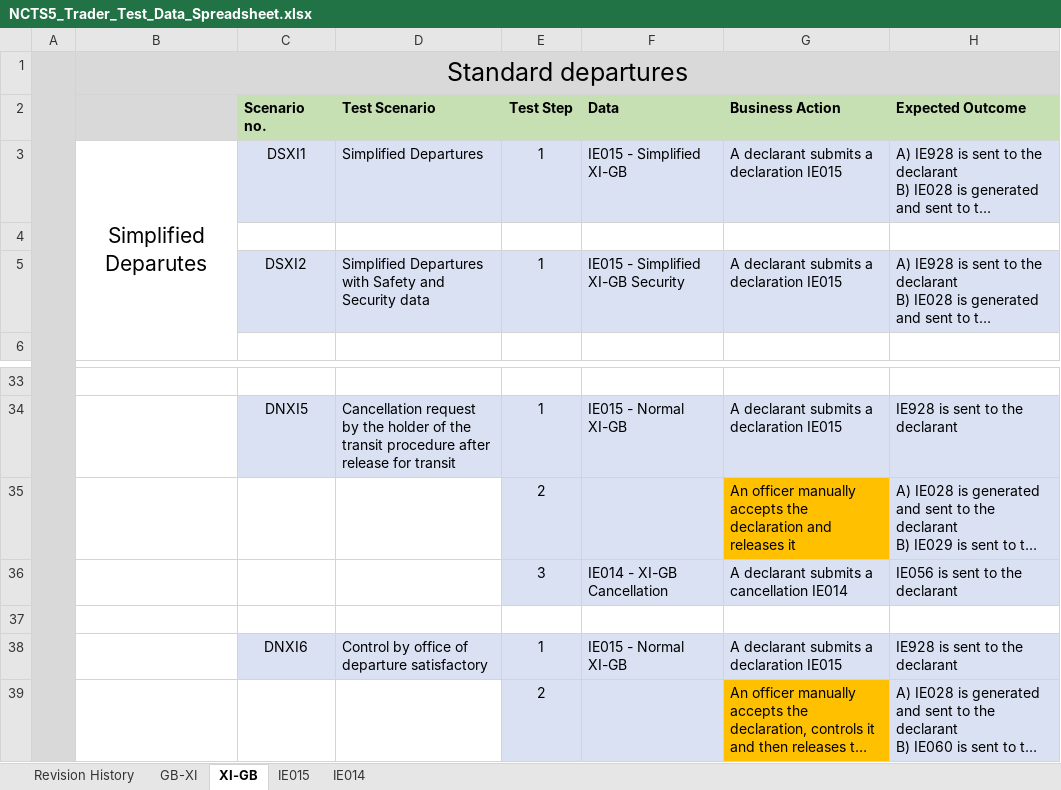
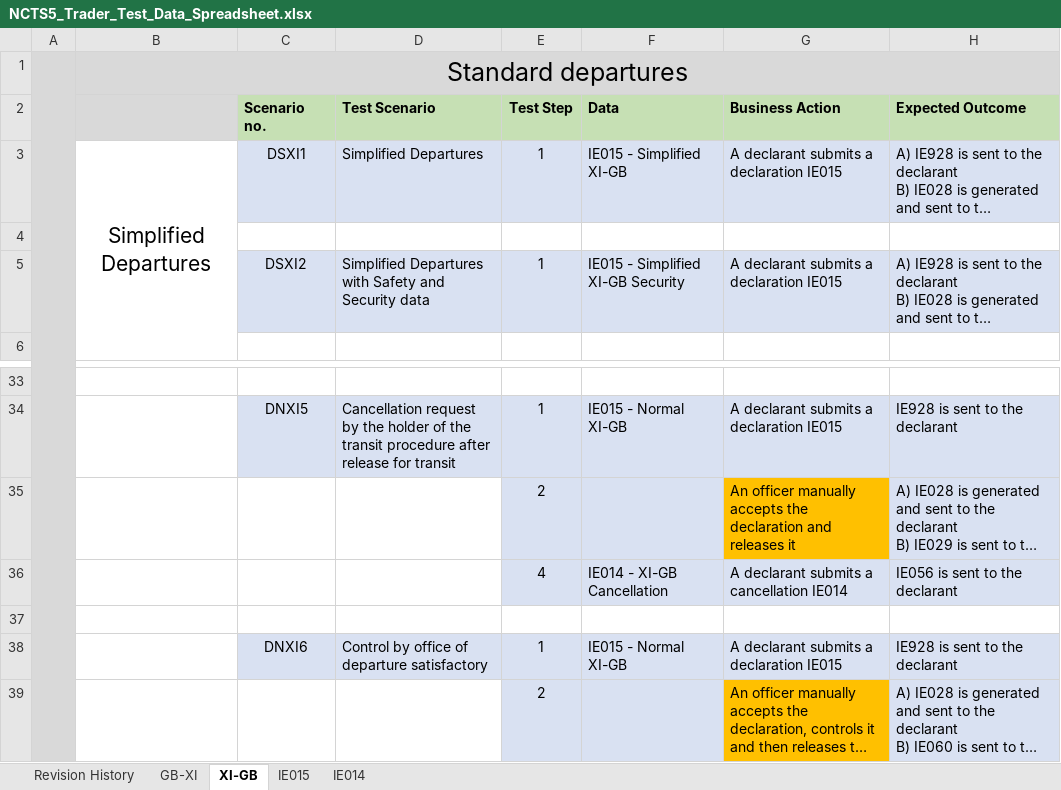
Before and after one commit to hmrc/ctc-traders-phase5-testing-guide, an Excel workbook: source/downloads/ncts5-trader-test-pack/NCTS5_Trader_Test_Data_Spreadsheet.xlsx, sheet XI-GB, drawn as a sheet; only a part is shown, gaps mark what is left out; long unchanged cells end in …; values as stored, in another font and other column widths than the file's, no borders; the diff names each change by its address in the sheet, - before the commit and + after, or states it on an @@ line.

Commit message:
Update test pack spreadsheet with latest master version from Nipul Pravin

```diff
--- a/source/downloads/ncts5-trader-test-pack/NCTS5_Trader_Test_Data_Spreadsheet.xlsx (sheet XI-GB)
+++ b/source/downloads/ncts5-trader-test-pack/NCTS5_Trader_Test_Data_Spreadsheet.xlsx (sheet XI-GB)
-B3: Simplified Deparutes
+B3: Simplified Departures
-E36 (Test Step): 3
+E36 (Test Step): 4
```
Also changed, not shown: sheet IE015, sheet Revision History, sheet GB-XI.
